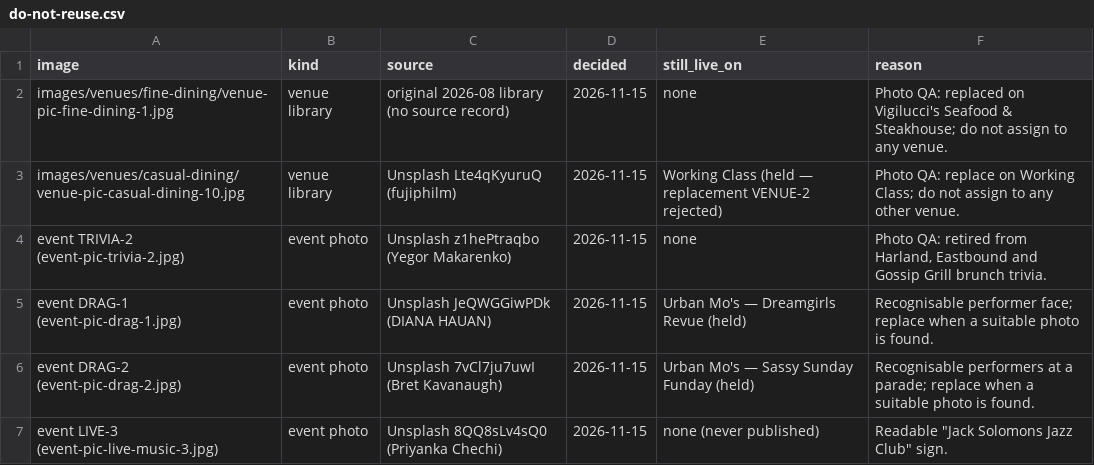
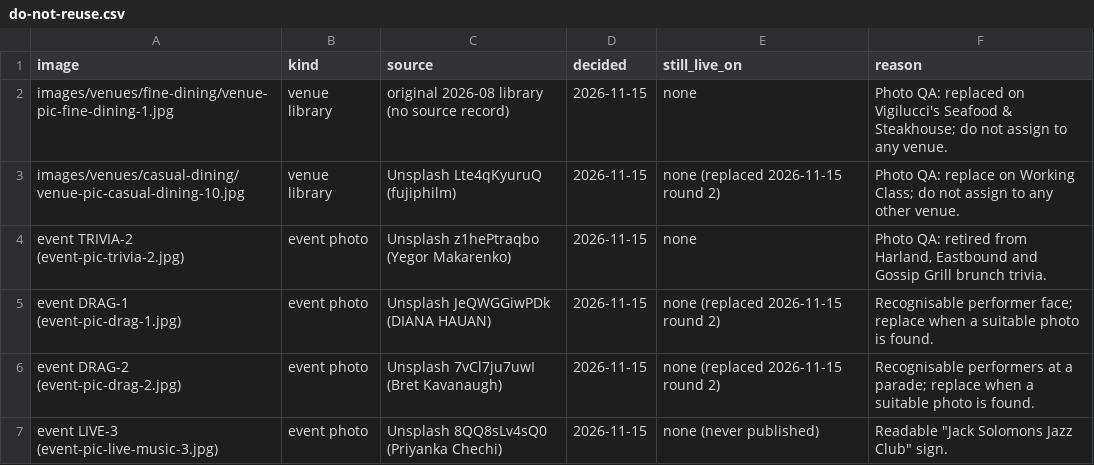
Before and after one commit to wayneyarrow/happy-hour-compass, a CSV file: docs/operations/stock-photos/do-not-reuse.csv, drawn as a sheet.

```diff
--- a/docs/operations/stock-photos/do-not-reuse.csv
+++ b/docs/operations/stock-photos/do-not-reuse.csv
@@ -2,6 +2,6 @@ image,kind,source,decided,still_live_on,reason
 images/venues/fine-dining/venue-pic-fine-dining-1.jpg,venue library,original 2026-08 library (no source record),2026-11-15,none,Photo QA: replaced on Vigilucci's Seafood & Steakhouse; do not assign to any venue.
-images/venues/casual-dining/venue-pic-casual-dining-10.jpg,venue library,Unsplash Lte4qKyuruQ (fujiphilm),2026-11-15,Working Class (held — replacement VENUE-2 rejected),Photo QA: replace on Working Class; do not assign to any other venue.
+images/venues/casual-dining/venue-pic-casual-dining-10.jpg,venue library,Unsplash Lte4qKyuruQ (fujiphilm),2026-11-15,none (replaced 2026-11-15 round 2),Photo QA: replace on Working Class; do not assign to any other venue.
 event TRIVIA-2 (event-pic-trivia-2.jpg),event photo,Unsplash z1hePtraqbo (Yegor Makarenko),2026-11-15,none,"Photo QA: retired from Harland, Eastbound and Gossip Grill brunch trivia."
-event DRAG-1 (event-pic-drag-1.jpg),event photo,Unsplash JeQWGGiwPDk (DIANA HAUAN),2026-11-15,Urban Mo's — Dreamgirls Revue (held),Recognisable performer face; replace when a suitable photo is found.
-event DRAG-2 (event-pic-drag-2.jpg),event photo,Unsplash 7vCl7ju7uwI (Bret Kavanaugh),2026-11-15,Urban Mo's — Sassy Sunday Funday (held),Recognisable performers at a parade; replace when a suitable photo is found.
+event DRAG-1 (event-pic-drag-1.jpg),event photo,Unsplash JeQWGGiwPDk (DIANA HAUAN),2026-11-15,none (replaced 2026-11-15 round 2),Recognisable performer face; replace when a suitable photo is found.
+event DRAG-2 (event-pic-drag-2.jpg),event photo,Unsplash 7vCl7ju7uwI (Bret Kavanaugh),2026-11-15,none (replaced 2026-11-15 round 2),Recognisable performers at a parade; replace when a suitable photo is found.
 event LIVE-3 (event-pic-live-music-3.jpg),event photo,Unsplash 8QQ8sLv4sQ0 (Priyanka Chechi),2026-11-15,none (never published),"Readable ""Jack Solomons Jazz Club"" sign."
```
Also changed, not shown: docs/operations/stock-photos/unsplash-2026-11-15-gsd-events-sources.csv, 8 other files.
